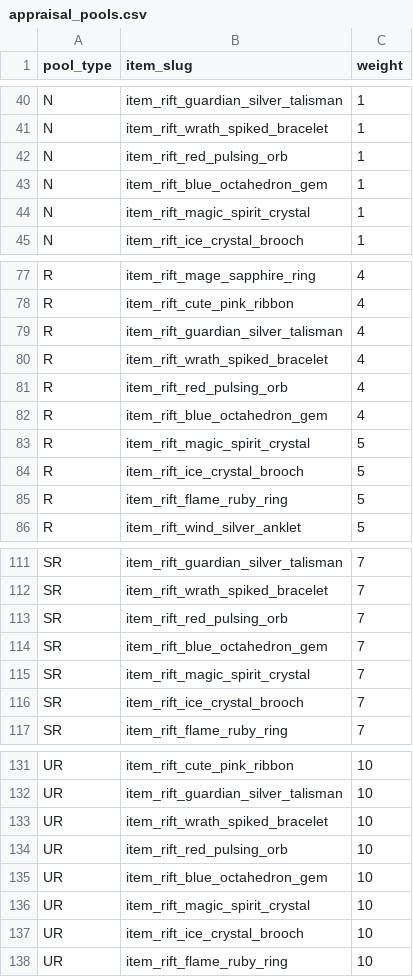
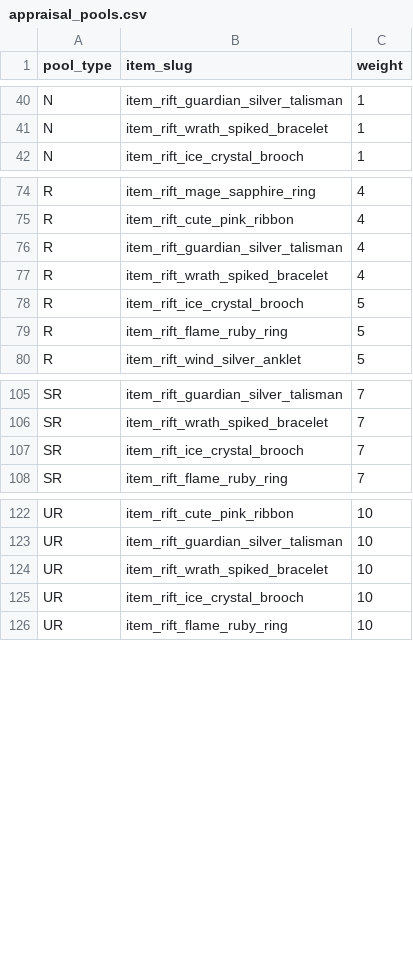
Before and after one commit to kiyoshikitamura/code-wirth-dawn, a CSV file: src/data/csv/appraisal_pools.csv, drawn as a sheet; only a part is shown, gaps mark what is left out; the diff names each change by its address in the sheet, - before the commit and + after, or states it on an @@ line.

Commit message:
fix: Exclude correct Red Orb, Blue Orb, and Great Mage Mind slugs from appraisal pools

```diff
--- a/src/data/csv/appraisal_pools.csv
+++ b/src/data/csv/appraisal_pools.csv
-row 42: N | item_rift_red_pulsing_orb | 1
-row 43: N | item_rift_blue_octahedron_gem | 1
-row 44: N | item_rift_magic_spirit_crystal | 1
-row 81: R | item_rift_red_pulsing_orb | 4
-row 82: R | item_rift_blue_octahedron_gem | 4
-row 83: R | item_rift_magic_spirit_crystal | 5
-row 113: SR | item_rift_red_pulsing_orb | 7
-row 114: SR | item_rift_blue_octahedron_gem | 7
-row 115: SR | item_rift_magic_spirit_crystal | 7
-row 134: UR | item_rift_red_pulsing_orb | 10
-row 135: UR | item_rift_blue_octahedron_gem | 10
-row 136: UR | item_rift_magic_spirit_crystal | 10
```
